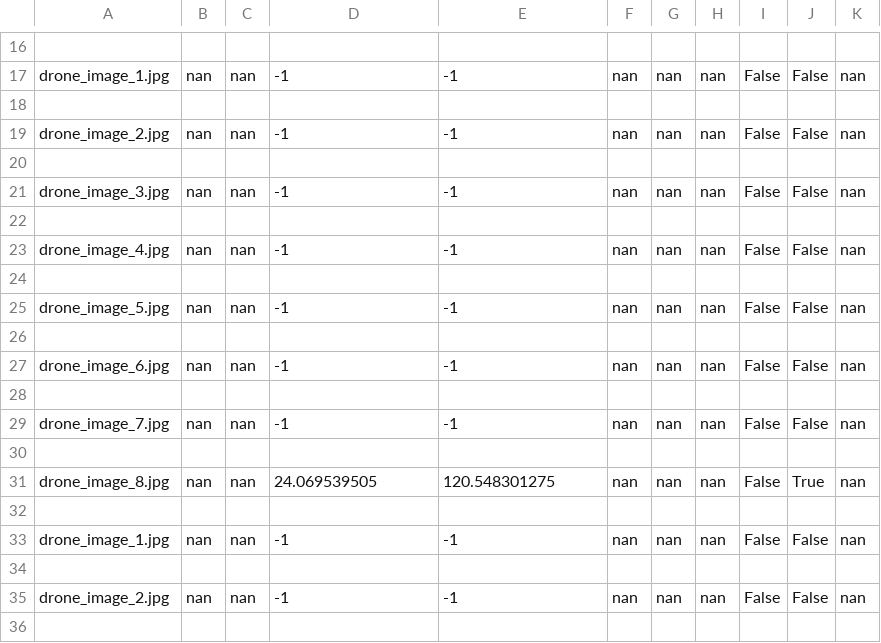
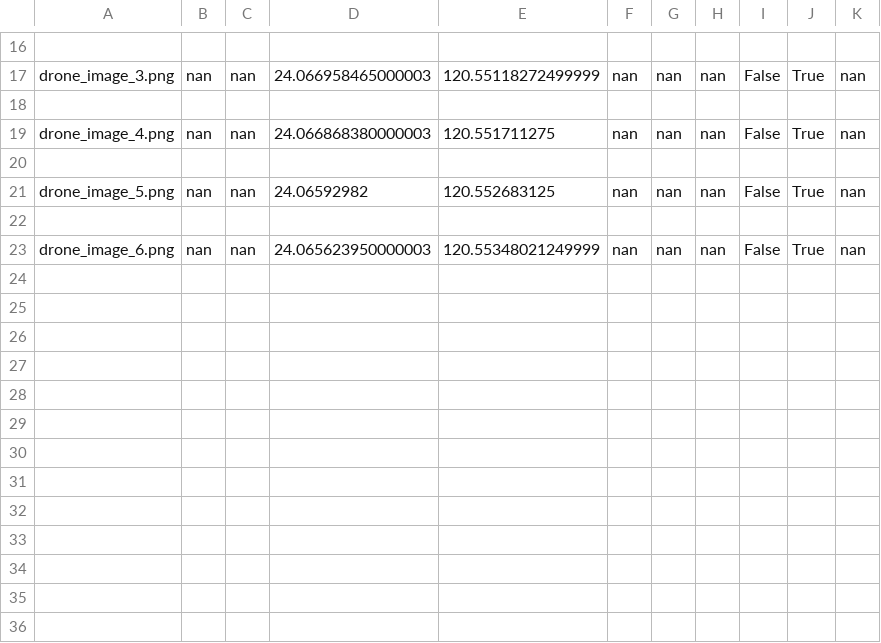
Before and after one commit to yuchi1226/wildnav, a CSV file: results_ncue/calculated_coordinates.csv, drawn as a sheet; only a part is shown, gaps mark what is left out; removed rows and columns are numbered as before the commit, all else as after; the diff covers the shown part only; the diff names each change by its address in the sheet, - before the commit and + after, or states it on an @@ line.

```diff
--- a/results_ncue/calculated_coordinates.csv
+++ b/results_ncue/calculated_coordinates.csv
-A17: drone_image_1.jpg
+A17: drone_image_3.png
-D17: -1
+D17: 24.066958465000003
-E17: -1
+E17: 120.55118272499999
-J17: False
+J17: True
-A19: drone_image_2.jpg
+A19: drone_image_4.png
-D19: -1
+D19: 24.066868380000003
-E19: -1
+E19: 120.551711275
-J19: False
+J19: True
-A21: drone_image_3.jpg
+A21: drone_image_5.png
-D21: -1
+D21: 24.06592982
-E21: -1
+E21: 120.552683125
-J21: False
+J21: True
-row 23: drone_image_4.jpg | nan | nan | -1 | -1 | nan | nan | nan | False | False | nan
-row 24: (empty)
-row 25: drone_image_5.jpg | nan | nan | -1 | -1 | nan | nan | nan | False | False | nan
-row 26: (empty)
-row 27: drone_image_6.jpg | nan | nan | -1 | -1 | nan | nan | nan | False | False | nan
-row 28: (empty)
-row 29: drone_image_7.jpg | nan | nan | -1 | -1 | nan | nan | nan | False | False | nan
-row 30: (empty)
-A23: drone_image_8.jpg
+A23: drone_image_6.png
-D23: 24.069539505
+D23: 24.065623950000003
-E23: 120.548301275
+E23: 120.55348021249999
-row 32: (empty)
-row 33: drone_image_1.jpg | nan | nan | -1 | -1 | nan | nan | nan | False | False | nan
-row 34: (empty)
-row 35: drone_image_2.jpg | nan | nan | -1 | -1 | nan | nan | nan | False | False | nan
-row 36: (empty)
```
Also changed, not shown: 11 removed rows and 31 edited cells elsewhere in this file, assets_ncue/query/photo_metadata.csv, 31 other files.
